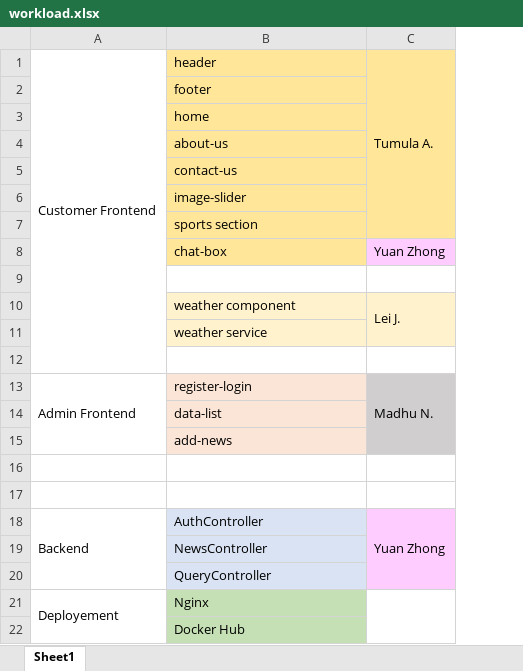
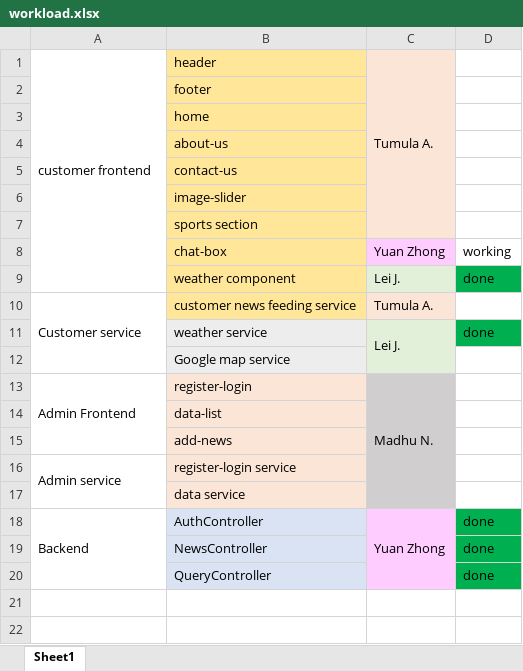
Before and after one commit to yzhong0502/Group04, an Excel workbook: workload.xlsx, sheet Sheet1, drawn as a sheet; values as stored, in another font and other column widths than the file's, no borders; removed rows and columns are numbered as before the commit, all else as after; the diff names each change by its address in the sheet, - before the commit and + after, or states it on an @@ line.

Commit message:
updated workload

```diff
--- a/workload.xlsx (sheet Sheet1)
+++ b/workload.xlsx (sheet Sheet1)
+column D, rows 8-9: working | done; rows 11-20: done |  |  |  |  |  |  | done | done | done
-A1: Customer Frontend
+A1: customer frontend
-A1:A12 merged
+A1:A9 merged
-C1:C7 fill: #FFE699
+C1:C7 fill: #FBE5D6
-row 9: (empty)
-B9 fill: #FFF2CC
+B9 fill: #FFE699
-C9 fill: #FFF2CC
+C9 fill: #E2F0D9
-C10:C11 merged
+row 10: Customer service | customer news feeding service | Tumula A.
-B11 fill: #FFF2CC
+B11 fill: #EDEDED
-C11: (empty)
+C11: Lei J.
-C11 fill: #FFF2CC
+C11 fill: #E2F0D9
+C11:C12 merged
-B12: (empty)
+B12: Google map service
-B12 fill: none
+B12 fill: #EDEDED
-C13:C15 merged
+C13:C17 merged
-row 16: (empty)
+row 16: Admin service | register-login service
+A16:A17 merged
-B16:B17 fill: none
+B16:B17 fill: #FBE5D6
-B17: (empty)
+B17: data service
-row 21: Deployement | Nginx
-row 22:  | Docker Hub
```
